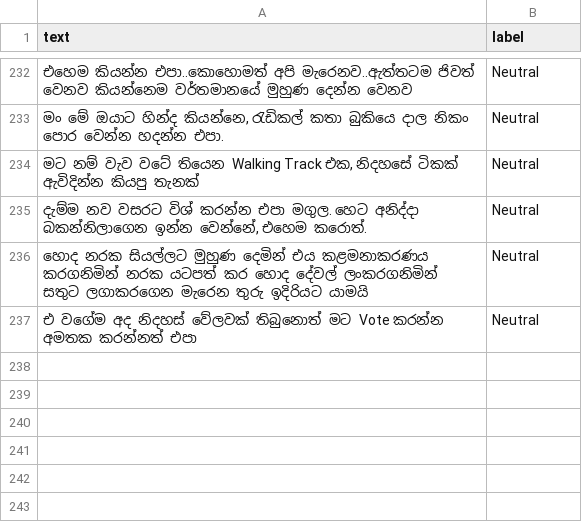
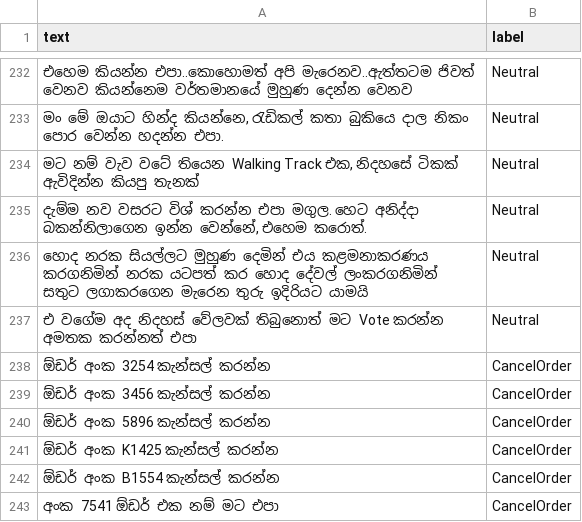
Before and after one commit to dasaCoder/Burbi-chatbotframework, a CSV file: dataset/dataset.csv, drawn as a sheet; only a part is shown, gaps mark what is left out; the diff names each change by its address in the sheet, - before the commit and + after, or states it on an @@ line.

Commit message:
xx

```diff
--- a/dataset/dataset.csv
+++ b/dataset/dataset.csv
+row 238: ඕඩර් අංක 3254 කැන්සල් කරන්න | CancelOrder
+row 239: ඕඩර් අංක 3456 කැන්සල් කරන්න | CancelOrder
+row 240: ඕඩර් අංක 5896 කැන්සල් කරන්න | CancelOrder
+row 241: ඕඩර් අංක K1425 කැන්සල් කරන්න | CancelOrder
+row 242: ඕඩර් අංක B1554 කැන්සල් කරන්න | CancelOrder
+row 243: අංක 7541 ඕඩර් එක නම් මට එපා | CancelOrder
```
